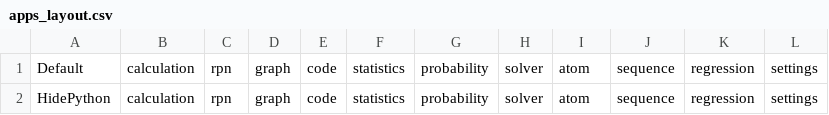
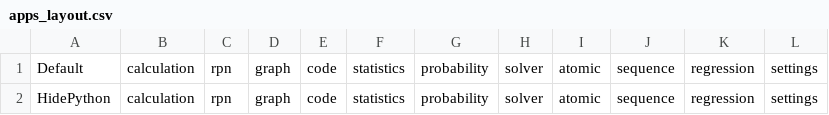
Before and after one commit to elektricM/Upsilon, a CSV file: apps/home/apps_layout.csv, drawn as a sheet.

Commit message:
[apps] Replaced atom with atomic

```diff
--- a/apps/home/apps_layout.csv
+++ b/apps/home/apps_layout.csv
@@ -1,2 +1,2 @@
-Default,calculation,rpn,graph,code,statistics,probability,solver,atom,sequence,regression,settings
-HidePython,calculation,rpn,graph,code,statistics,probability,solver,atom,sequence,regression,settings
+Default,calculation,rpn,graph,code,statistics,probability,solver,atomic,sequence,regression,settings
+HidePython,calculation,rpn,graph,code,statistics,probability,solver,atomic,sequence,regression,settings
```
Also changed, not shown: 11 other files.
